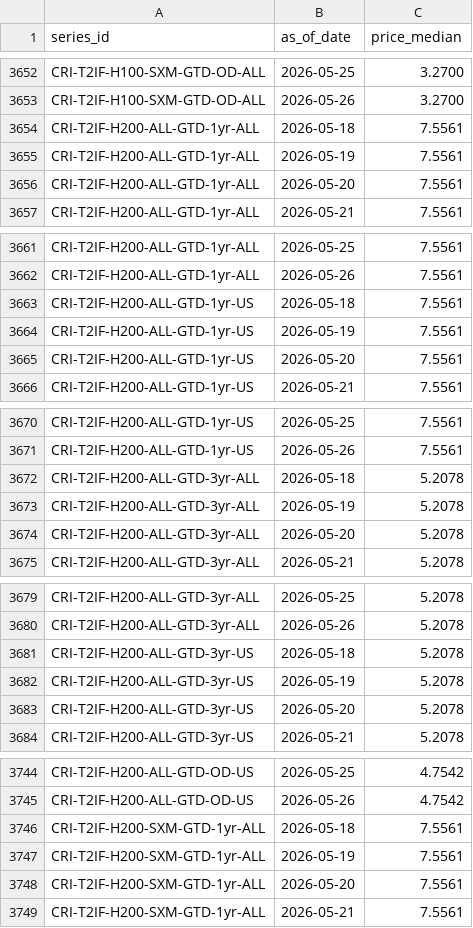
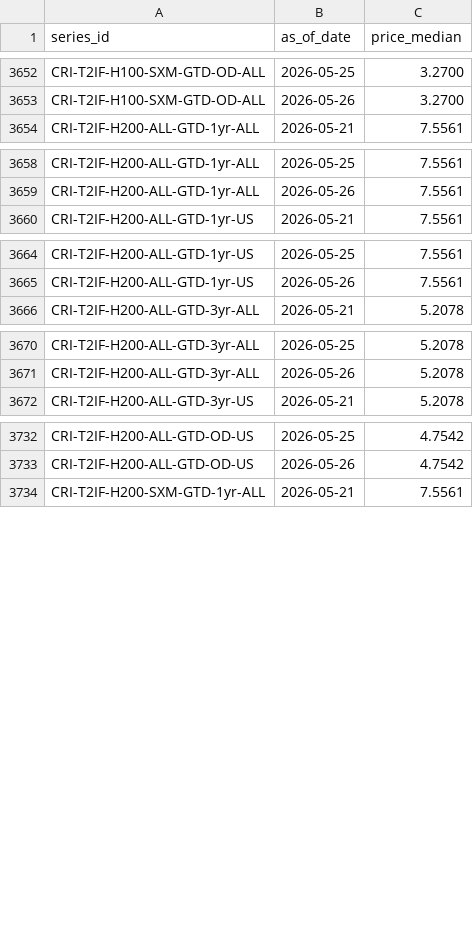
Before and after one commit to ccir-index/ccir-site, a CSV file: src/data/indices_history.csv, drawn as a sheet; only a part is shown, gaps mark what is left out; the diff covers the shown part only; the diff names each change by its address in the sheet, - before the commit and + after, or states it on an @@ line.

Commit message:
data: refresh snapshot to 2026-05-26

```diff
--- a/src/data/indices_history.csv
+++ b/src/data/indices_history.csv
-row 3654: CRI-T2IF-H200-ALL-GTD-1yr-ALL | 2026-05-18 | 7.5561
-row 3655: CRI-T2IF-H200-ALL-GTD-1yr-ALL | 2026-05-19 | 7.5561
-row 3656: CRI-T2IF-H200-ALL-GTD-1yr-ALL | 2026-05-20 | 7.5561
-row 3663: CRI-T2IF-H200-ALL-GTD-1yr-US | 2026-05-18 | 7.5561
-row 3664: CRI-T2IF-H200-ALL-GTD-1yr-US | 2026-05-19 | 7.5561
-row 3665: CRI-T2IF-H200-ALL-GTD-1yr-US | 2026-05-20 | 7.5561
-row 3672: CRI-T2IF-H200-ALL-GTD-3yr-ALL | 2026-05-18 | 5.2078
-row 3673: CRI-T2IF-H200-ALL-GTD-3yr-ALL | 2026-05-19 | 5.2078
-row 3674: CRI-T2IF-H200-ALL-GTD-3yr-ALL | 2026-05-20 | 5.2078
-row 3681: CRI-T2IF-H200-ALL-GTD-3yr-US | 2026-05-18 | 5.2078
-row 3682: CRI-T2IF-H200-ALL-GTD-3yr-US | 2026-05-19 | 5.2078
-row 3683: CRI-T2IF-H200-ALL-GTD-3yr-US | 2026-05-20 | 5.2078
-row 3746: CRI-T2IF-H200-SXM-GTD-1yr-ALL | 2026-05-18 | 7.5561
-row 3747: CRI-T2IF-H200-SXM-GTD-1yr-ALL | 2026-05-19 | 7.5561
-row 3748: CRI-T2IF-H200-SXM-GTD-1yr-ALL | 2026-05-20 | 7.5561
```
Also changed, not shown: 3 removed rows and 18 edited cells elsewhere in this file.
